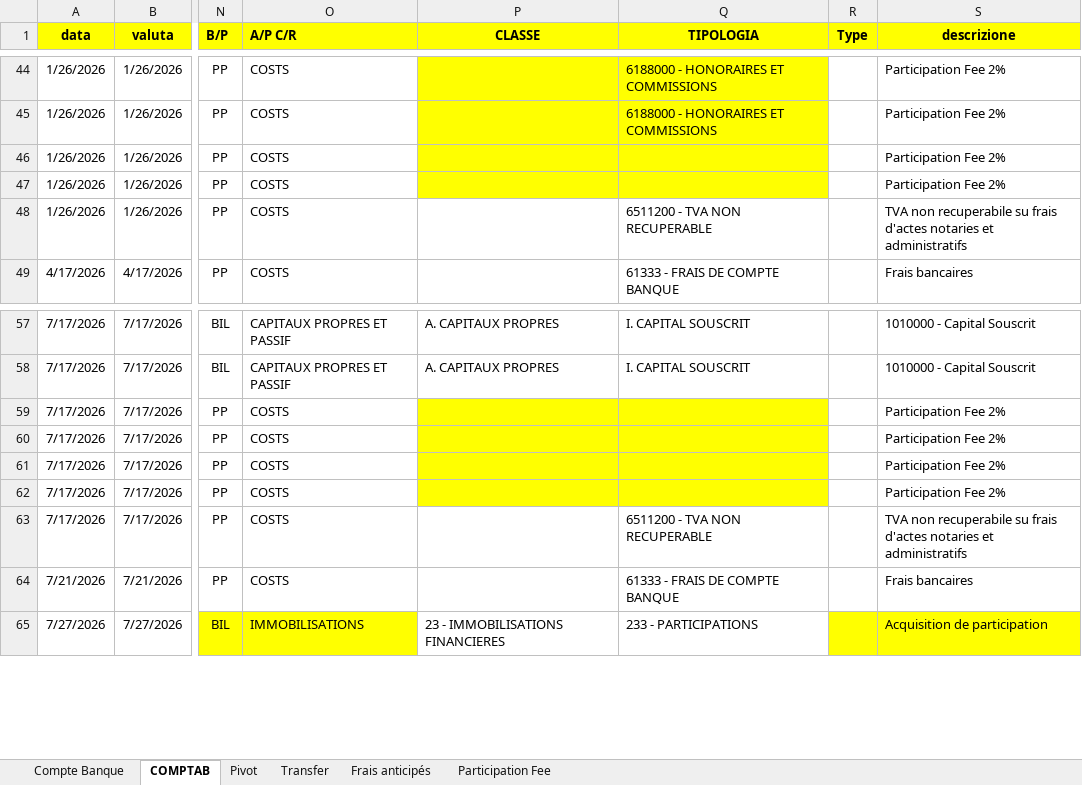
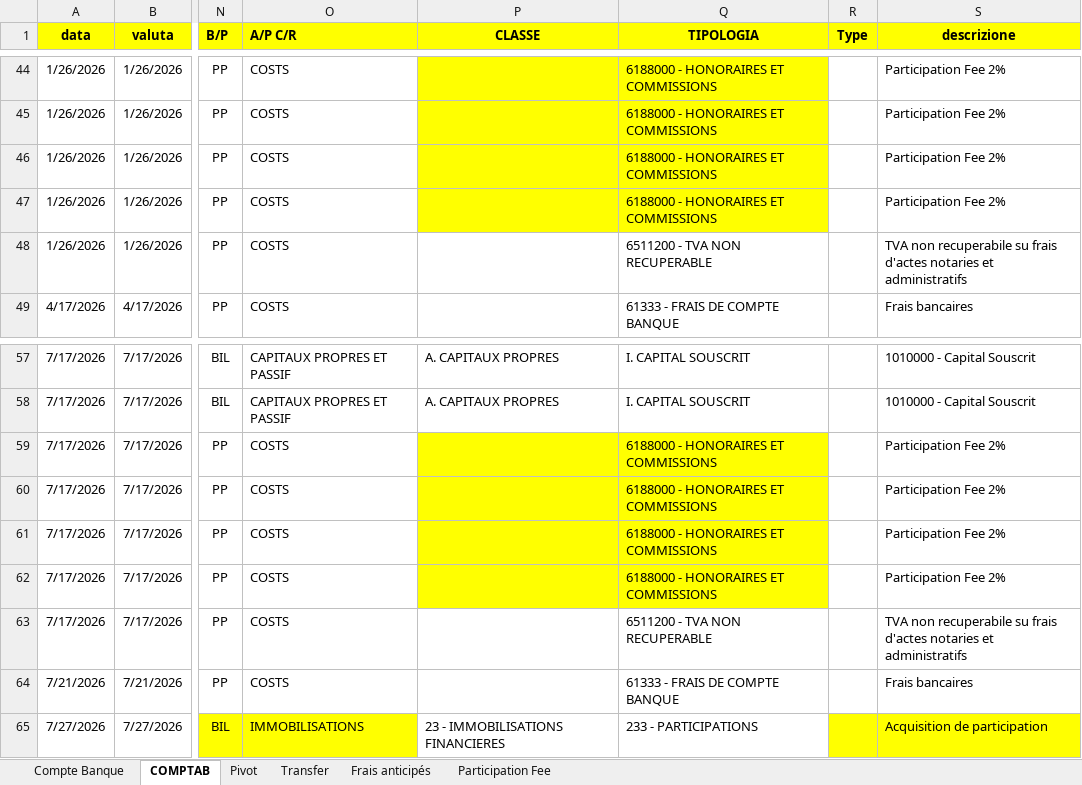
Before and after one commit to Edoardo1953/GREEN_ENERBRAS, an Excel workbook: uploads/CONTABILITA Green Enerbras One SCSp.xlsx, sheet COMPTAB, drawn as a sheet; only a part is shown, gaps mark what is left out; values as stored, in another font and other column widths than the file's, no borders; the diff names each change by its address in the sheet, - before the commit and + after, or states it on an @@ line.

```diff
--- a/uploads/CONTABILITA Green Enerbras One SCSp.xlsx (sheet COMPTAB)
+++ b/uploads/CONTABILITA Green Enerbras One SCSp.xlsx (sheet COMPTAB)
-Q46:Q47 (TIPOLOGIA): (empty)
+Q46:Q47 (TIPOLOGIA): 6188000 - HONORAIRES ET COMMISSIONS
-Q59:Q62 (TIPOLOGIA): (empty)
+Q59:Q62 (TIPOLOGIA): 6188000 - HONORAIRES ET COMMISSIONS
```
Also changed, not shown: sheet Pivot, 1 other file.
